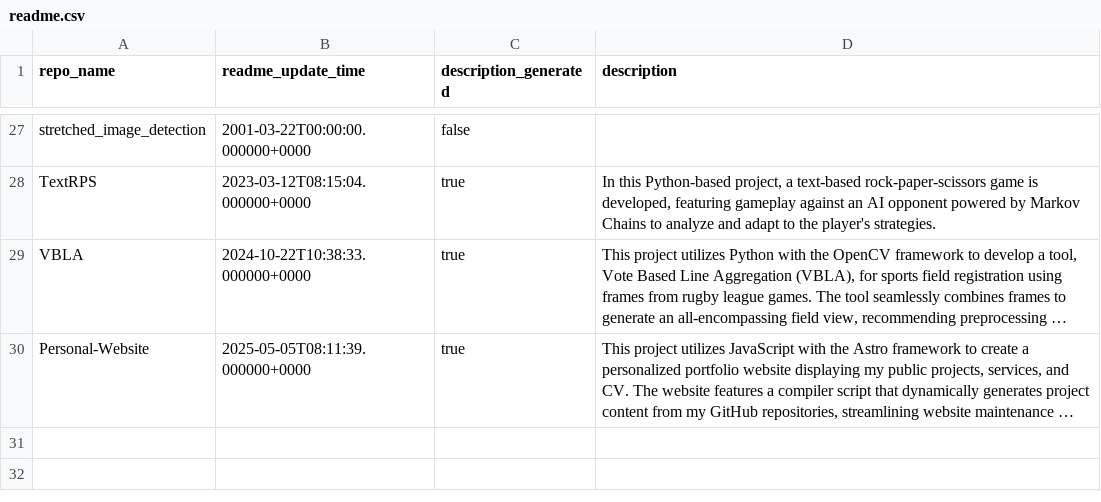
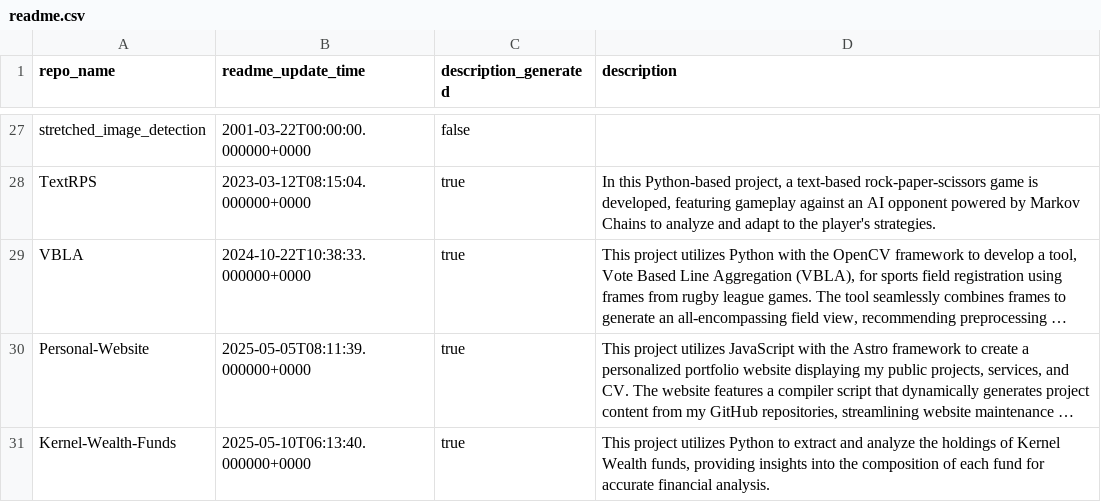
Before and after one commit to Stephen-Hallett/Personal-Website, a CSV file: compiler/readme.csv, drawn as a sheet; only a part is shown, gaps mark what is left out; long unchanged cells end in …; the diff names each change by its address in the sheet, - before the commit and + after, or states it on an @@ line.

```diff
--- a/compiler/readme.csv
+++ b/compiler/readme.csv
+row 31: Kernel-Wealth-Funds | 2025-05-10T06:13:40.000000+0000 | true | This project utilizes Python to extract and analyze the holdings of Kernel Wealth funds, providing insights into the composition of each fund for accurate financial analysis.
```
